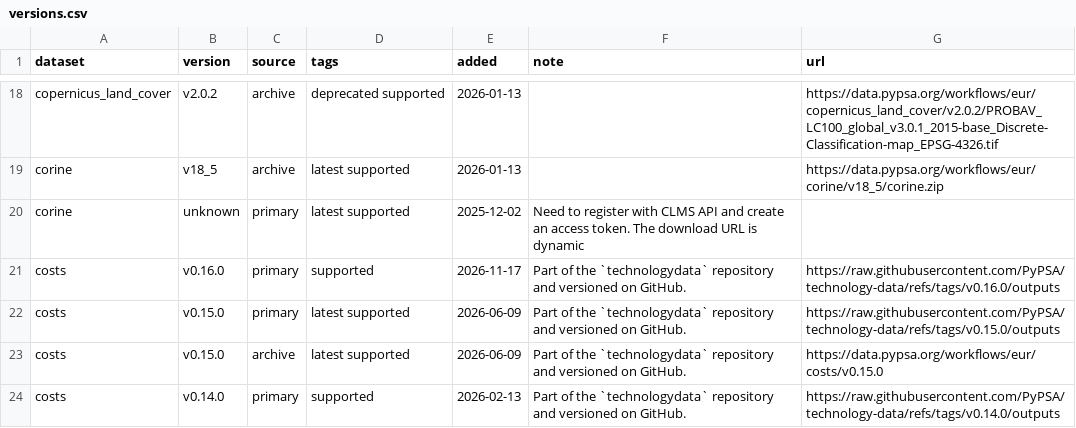
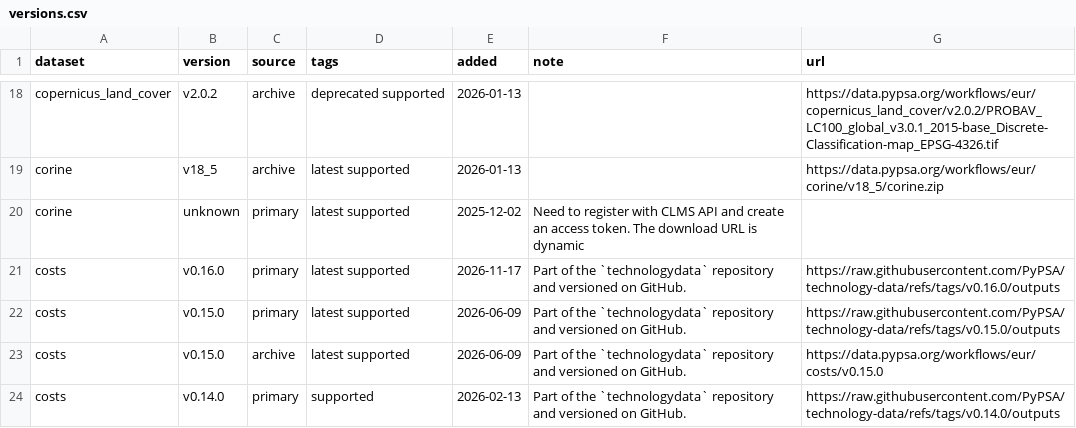
Before and after one commit to open-energy-transition/clean-firm-techs-eu, a CSV file: data/versions.csv, drawn as a sheet; only a part is shown, gaps mark what is left out.

Commit message:
Update data/versions.csv
Co-authored-by: Sermisha <156903227+SermishaNarayana@users.noreply.github.com>

```diff
--- a/data/versions.csv
+++ b/data/versions.csv
@@ -20,3 +20,3 @@ corine,v18_5,archive,latest supported,2026-01-13,,https://data.pypsa.org/workflo
 corine,unknown,primary,latest supported,2025-12-02,Need to register with CLMS API and create an access token. The download URL is dynamic,
-costs,v0.16.0,primary,supported,2026-11-17,Part of the `technologydata` repository and versioned on GitHub.,https://raw.githubusercontent.com/PyPSA/technology-data/refs/tags/v0.16.0/outputs
+costs,v0.16.0,primary,latest supported,2026-11-17,Part of the `technologydata` repository and versioned on GitHub.,https://raw.githubusercontent.com/PyPSA/technology-data/refs/tags/v0.16.0/outputs
 costs,v0.15.0,primary,latest supported,2026-06-09,Part of the `technologydata` repository and versioned on GitHub.,https://raw.githubusercontent.com/PyPSA/technology-data/refs/tags/v0.15.0/outputs
```
